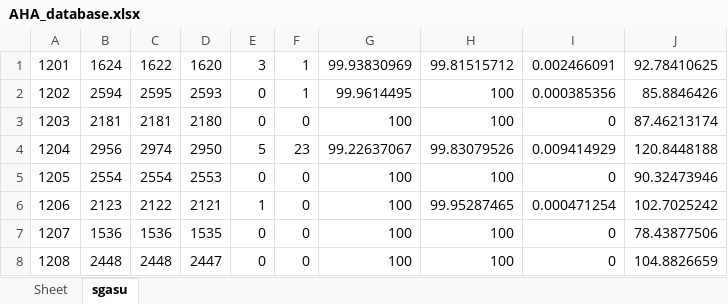
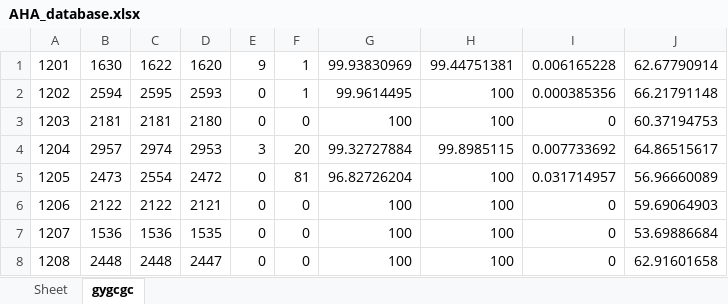
Before and after one commit to devindi99/ECG-beat-detection, an Excel workbook: R peak detection/beatdetection/AHA_database.xlsx, sheet gygcgc, drawn as a sheet; only a part is shown; values as stored, in another font and other column widths than the file's, no borders; the diff covers the shown part only; the diff names each change by its address in the sheet, - before the commit and + after, or states it on an @@ line.

```diff
--- a/R peak detection/beatdetection/AHA_database.xlsx (sheet gygcgc)
+++ b/R peak detection/beatdetection/AHA_database.xlsx (sheet gygcgc)
-sheet tab: sgasu
+sheet tab: gygcgc
-B1: 1624
+B1: 1630
-E1: 3
+E1: 9
-H1: 99.81515712
+H1: 99.44751381
-I1: 0.002466091
+I1: 0.006165228
-J1: 92.78410625
+J1: 62.67790914
-J2: 85.8846426
+J2: 66.21791148
-J3: 87.46213174
+J3: 60.37194753
-B4: 2956
+B4: 2957
-D4: 2950
+D4: 2953
-E4: 5
+E4: 3
-F4: 23
+F4: 20
-G4: 99.22637067
+G4: 99.32727884
-H4: 99.83079526
+H4: 99.8985115
-I4: 0.009414929
+I4: 0.007733692
-J4: 120.8448188
+J4: 64.86515617
-B5: 2554
+B5: 2473
-D5: 2553
+D5: 2472
-F5: 0
+F5: 81
-G5: 100
+G5: 96.82726204
-I5: 0
+I5: 0.031714957
-J5: 90.32473946
+J5: 56.96660089
-B6: 2123
+B6: 2122
-E6: 1
+E6: 0
-H6: 99.95287465
+H6: 100
-I6: 0.000471254
+I6: 0
-J6: 102.7025242
+J6: 59.69064903
-J7: 78.43877506
+J7: 53.69886684
-J8: 104.8826659
+J8: 62.91601658
```
Also changed, not shown: 379 edited cells elsewhere in this sheet, R peak detection/beatdetection/finalMIT.xlsx, 5 other files.
